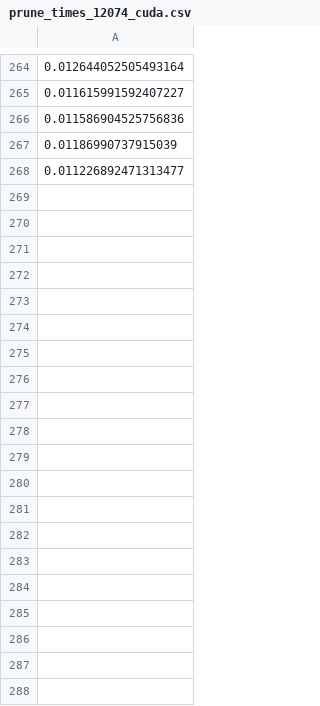
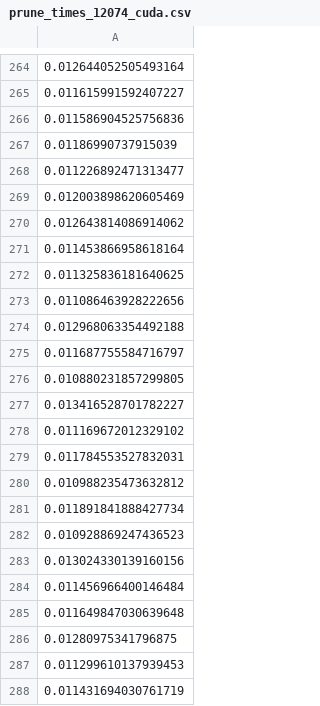
Before and after one commit to giordanoDaloisio/CodeXGLUE, a CSV file: Text-Code/NL-code-search-Adv/code/saved_models/times/prune_times_12074_cuda.csv, drawn as a sheet; only a part is shown, gaps mark what is left out; the diff covers the shown part only.

```diff
--- a/Text-Code/NL-code-search-Adv/code/saved_models/times/prune_times_12074_cuda.csv
+++ b/Text-Code/NL-code-search-Adv/code/saved_models/times/prune_times_12074_cuda.csv
@@ -268 +268,21 @@
 0.011226892471313477
+0.012003898620605469
+0.012643814086914062
+0.011453866958618164
+0.011325836181640625
+0.011086463928222656
+0.012968063354492188
+0.011687755584716797
+0.010880231857299805
+0.013416528701782227
+0.011169672012329102
+0.011784553527832031
+0.010988235473632812
+0.011891841888427734
+0.010928869247436523
+0.013024330139160156
+0.011456966400146484
+0.011649847030639648
+0.01280975341796875
+0.011299610137939453
+0.011431694030761719
```
Also changed, not shown: 13 added rows elsewhere in this file, Code-Text/code-to-text/code/model/java/times/times_11637_cpu.csv, Code-Text/code-to-text/code/model/java/times/times_12042_cuda.csv, 46 other files.
